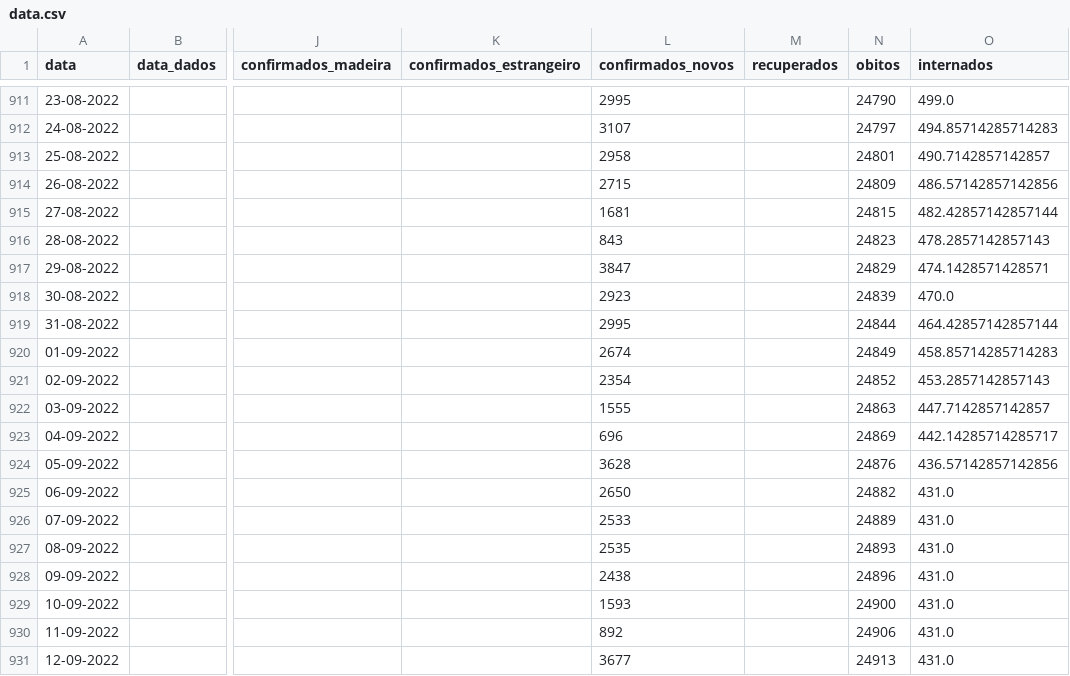
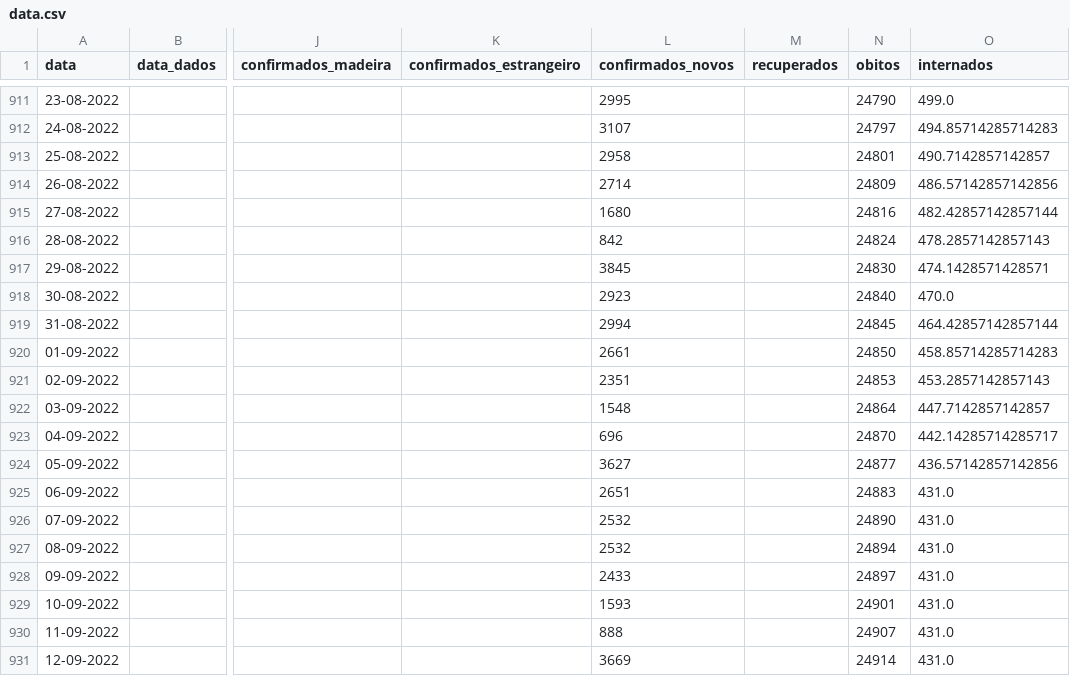
Before and after one commit to ghomem/coviz-data, a CSV file: merged/data.csv, drawn as a sheet; only a part is shown, gaps mark what is left out; the diff covers the shown part only; the diff names each change by its address in the sheet, - before the commit and + after, or states it on an @@ line.

Commit message:
update data for the day

```diff
--- a/merged/data.csv
+++ b/merged/data.csv
-L914 (confirmados_novos): 2715
+L914 (confirmados_novos): 2714
-L915 (confirmados_novos): 1681
+L915 (confirmados_novos): 1680
-N915 (obitos): 24815
+N915 (obitos): 24816
-L916 (confirmados_novos): 843
+L916 (confirmados_novos): 842
-N916 (obitos): 24823
+N916 (obitos): 24824
-L917 (confirmados_novos): 3847
+L917 (confirmados_novos): 3845
-N917 (obitos): 24829
+N917 (obitos): 24830
-N918 (obitos): 24839
+N918 (obitos): 24840
-L919 (confirmados_novos): 2995
+L919 (confirmados_novos): 2994
-N919 (obitos): 24844
+N919 (obitos): 24845
-L920 (confirmados_novos): 2674
+L920 (confirmados_novos): 2661
-N920 (obitos): 24849
+N920 (obitos): 24850
-L921 (confirmados_novos): 2354
+L921 (confirmados_novos): 2351
-N921 (obitos): 24852
+N921 (obitos): 24853
-L922 (confirmados_novos): 1555
+L922 (confirmados_novos): 1548
-N922 (obitos): 24863
+N922 (obitos): 24864
-N923 (obitos): 24869
+N923 (obitos): 24870
-L924 (confirmados_novos): 3628
+L924 (confirmados_novos): 3627
-N924 (obitos): 24876
+N924 (obitos): 24877
-L925 (confirmados_novos): 2650
+L925 (confirmados_novos): 2651
-N925 (obitos): 24882
+N925 (obitos): 24883
-L926 (confirmados_novos): 2533
+L926 (confirmados_novos): 2532
-N926 (obitos): 24889
+N926 (obitos): 24890
-L927 (confirmados_novos): 2535
+L927 (confirmados_novos): 2532
-N927 (obitos): 24893
+N927 (obitos): 24894
-L928 (confirmados_novos): 2438
+L928 (confirmados_novos): 2433
-N928 (obitos): 24896
+N928 (obitos): 24897
-N929 (obitos): 24900
+N929 (obitos): 24901
-L930 (confirmados_novos): 892
+L930 (confirmados_novos): 888
-N930 (obitos): 24906
+N930 (obitos): 24907
-L931 (confirmados_novos): 3677
+L931 (confirmados_novos): 3669
-N931 (obitos): 24913
+N931 (obitos): 24914
```
Also changed, not shown: 1 added row and 31 edited cells elsewhere in this file, 1 other file.
